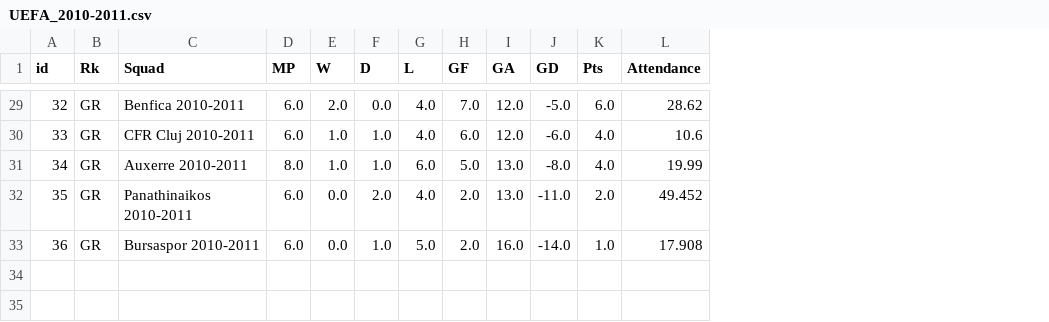
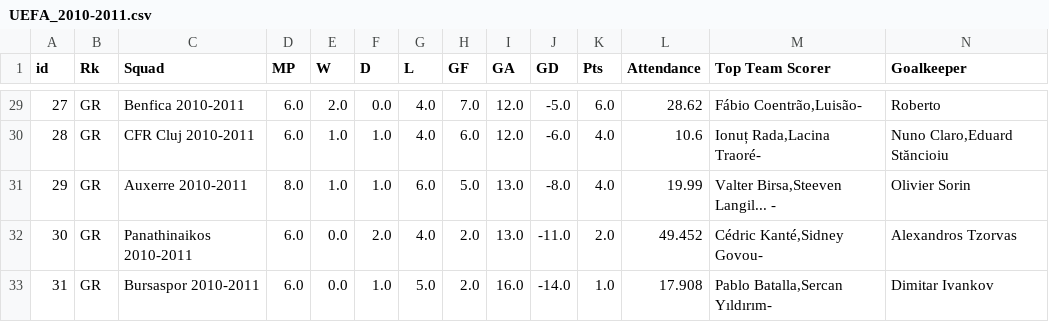
Before and after one commit to rnoguer22/Cluster_Champion, a CSV file: Web_Scrapping/scrapped_csv/UEFA_2010-2011.csv, drawn as a sheet; only a part is shown, gaps mark what is left out; the diff covers the shown part only; the diff names each change by its address in the sheet, - before the commit and + after, or states it on an @@ line.

```diff
--- a/Web_Scrapping/scrapped_csv/UEFA_2010-2011.csv
+++ b/Web_Scrapping/scrapped_csv/UEFA_2010-2011.csv
+column M (Top Team Scorer), rows 29-33: Fábio Coentrão,Luisão- | Ionuț Rada,Lacina Traoré- | Valter Birsa,Steeven Langil... - | Cédric Kanté,Sidney Govou- | Pablo Batalla,Sercan Yıldırım-
+column N (Goalkeeper), rows 29-33: Roberto | Nuno Claro,Eduard Stăncioiu | Olivier Sorin | Alexandros Tzorvas | Dimitar Ivankov
-A29 (id): 32
+A29 (id): 27
-A30 (id): 33
+A30 (id): 28
-A31 (id): 34
+A31 (id): 29
-A32 (id): 35
+A32 (id): 30
-A33 (id): 36
+A33 (id): 31
```
Also changed, not shown: 26 edited cells elsewhere in this file, Web_Scrapping/scrapped_csv/UEFA_2011-2012.csv, Web_Scrapping/scrapped_csv/UEFA_2013-2014.csv, 14 other files.
